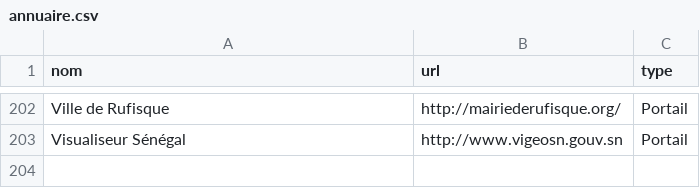
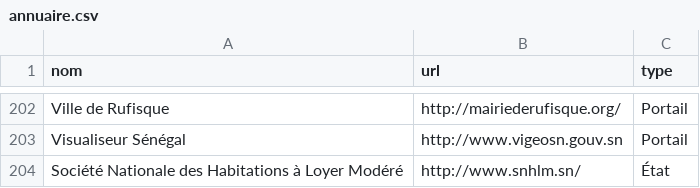
Before and after one commit to senegalouvert/annuaire-sites-publics-senegal, a CSV file: data/annuaire.csv, drawn as a sheet; only a part is shown, gaps mark what is left out; the diff names each change by its address in the sheet, - before the commit and + after, or states it on an @@ line.

Commit message:
Update annuaire.csv
Ajout du site de la SNHL (Société Nationale des Habitations à Loyer Modéré) #8

```diff
--- a/data/annuaire.csv
+++ b/data/annuaire.csv
+row 204: Société Nationale des Habitations à Loyer Modéré | http://www.snhlm.sn/ | État
```
